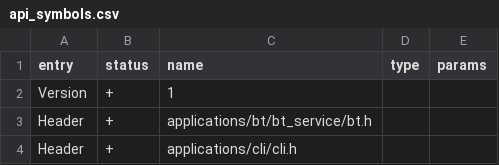
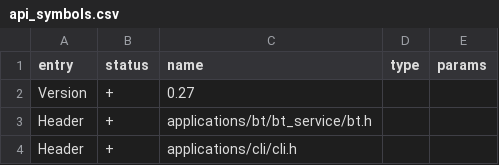
Before and after one commit to flipperdevices/flipperzero-firmware, a CSV file: firmware/targets/f7/api_symbols.csv, drawn as a sheet; only a part is shown.

Commit message:
Update api_symbols.csv

```diff
--- a/firmware/targets/f7/api_symbols.csv
+++ b/firmware/targets/f7/api_symbols.csv
@@ -1,3 +1,3 @@
 entry,status,name,type,params
-Version,+,1,,
+Version,+,0.27,,
 Header,+,applications/bt/bt_service/bt.h,,
```
